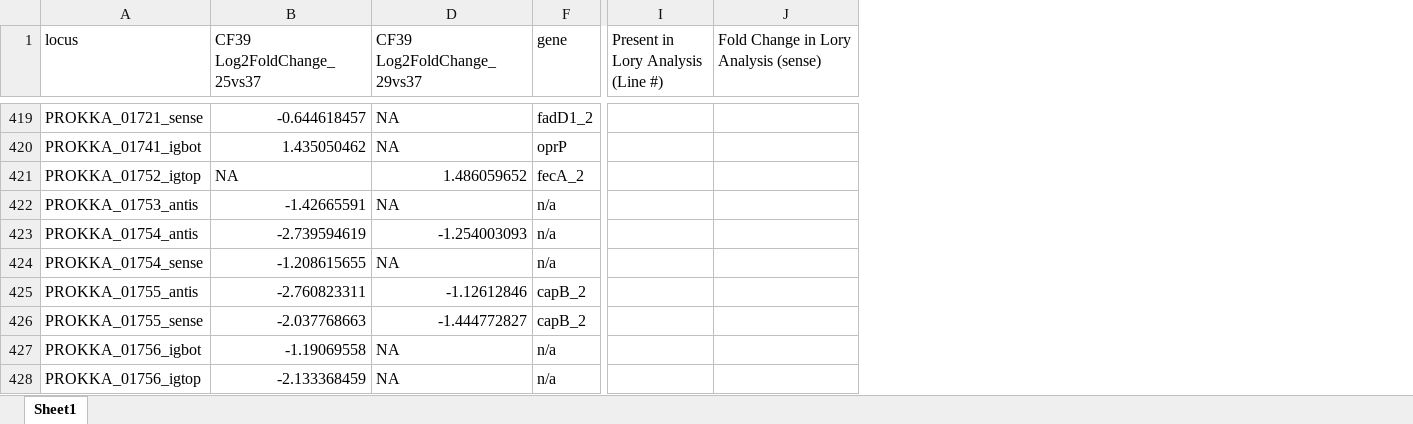
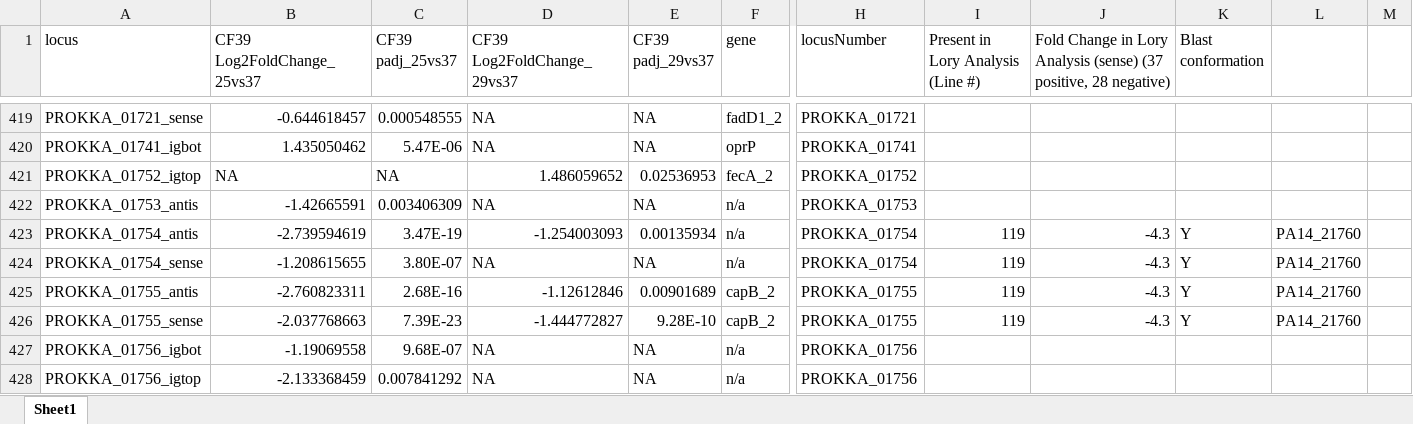
Before and after one commit to FireBorn123/RNASeqAnalysisPackrat_2020_03, an Excel workbook: Analysis Temp X vs X/Secondary Analyses/37 C Analysis/CF39 25-29vs37 vs Lory Data.xlsx, sheet Sheet1, drawn as a sheet; only a part is shown, gaps mark what is left out; values as stored, in another font and other column widths than the file's, no borders; the diff covers the shown part only; the diff names each change by its address in the sheet, - before the commit and + after, or states it on an @@ line.

```diff
--- a/Analysis Temp X vs X/Secondary Analyses/37 C Analysis/CF39 25-29vs37 vs Lory Data.xlsx (sheet Sheet1)
+++ b/Analysis Temp X vs X/Secondary Analyses/37 C Analysis/CF39 25-29vs37 vs Lory Data.xlsx (sheet Sheet1)
@@ column C (CF39 padj_25vs37) unhidden, rows 419-428: 0.000548555 | 5.47E-06 | NA | 0.003406309 | 3.47E-19 | 3.80E-07 | 2.68E-16 | 7.39E-23 | 9.68E-07 | 0.007841292 @@
@@ column E (CF39 padj_29vs37) unhidden, rows 419-428: NA | NA | 0.02536953 | NA | 0.00135934 | NA | 0.00901689 | 9.28E-10 | NA | NA @@
@@ column H (locusNumber) unhidden, rows 419-428: PROKKA_01721 | PROKKA_01741 | PROKKA_01752 | PROKKA_01753 | PROKKA_01754 | PROKKA_01754 | PROKKA_01755 | PROKKA_01755 | PROKKA_01756 | PROKKA_01756 @@
+column K (Blast conformation), rows 423-426: all Y
+column L, rows 423-426: all PA14_21760
+column M, empty
-J1: …Analysis (sense)
+J1: …Analysis (sense) (37 positive, 28 negative)
-I423:I426: (empty)
+I423:I426: 119
-J423:J426: (empty)
+J423:J426: -4.3
```
Also changed, not shown: 254 edited cells elsewhere in this sheet, 46 other files.
